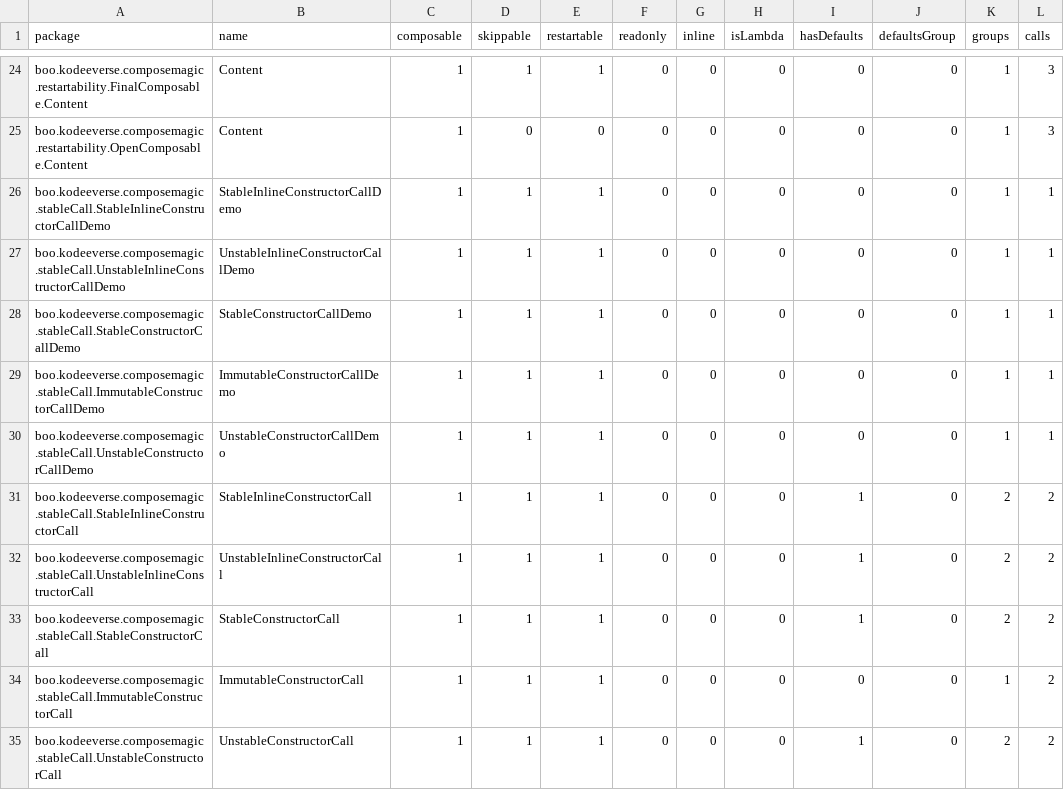
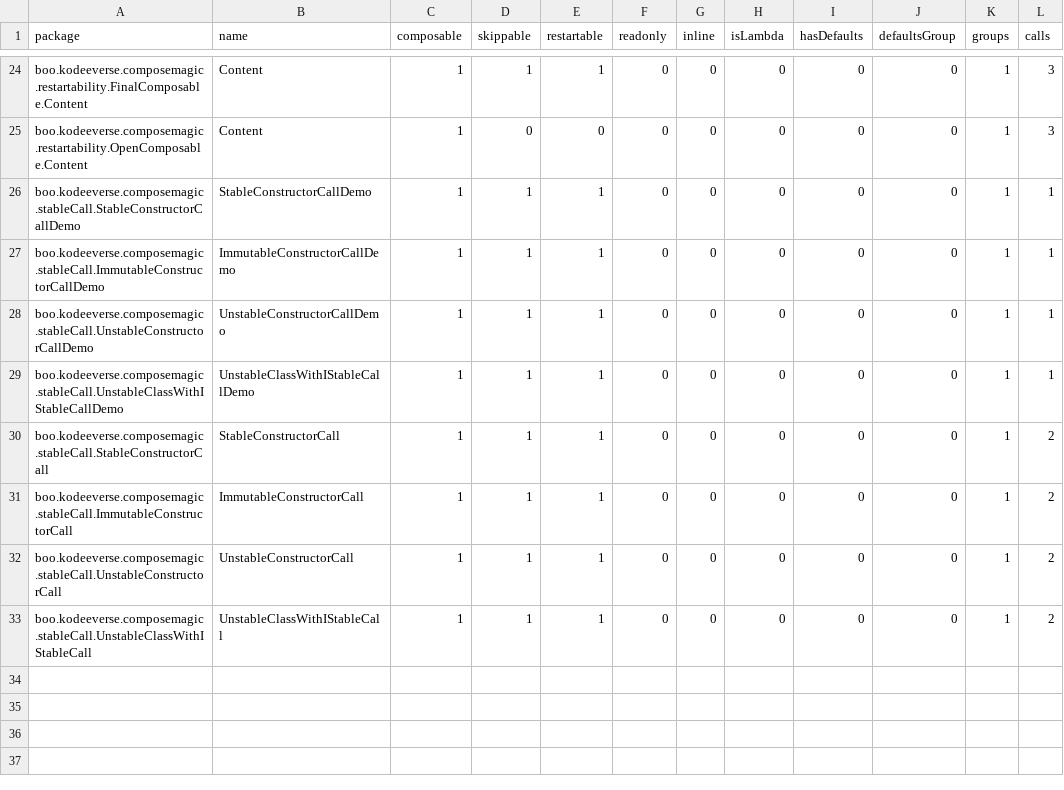
Before and after one commit to kodeeverse/2025-compose-wizard, a CSV file: app/reports/app_debug-composables.csv, drawn as a sheet; only a part is shown, gaps mark what is left out.

```diff
--- a/app/reports/app_debug-composables.csv
+++ b/app/reports/app_debug-composables.csv
@@ -25,4 +25,2 @@ boo.kodeeverse.composemagic.restartability.FinalComposable.Content,Content,1,1,1
 boo.kodeeverse.composemagic.restartability.OpenComposable.Content,Content,1,0,0,0,0,0,0,0,1,3,
-boo.kodeeverse.composemagic.stableCall.StableInlineConstructorCallDemo,StableInlineConstructorCallDemo,1,1,1,0,0,0,0,0,1,1,
-boo.kodeeverse.composemagic.stableCall.UnstableInlineConstructorCallDemo,UnstableInlineConstructorCallDemo,1,1,1,0,0,0,0,0,1,1,
 boo.kodeeverse.composemagic.stableCall.StableConstructorCallDemo,StableConstructorCallDemo,1,1,1,0,0,0,0,0,1,1,
@@ -30,6 +28,6 @@ boo.kodeeverse.composemagic.stableCall.ImmutableConstructorCallDemo,ImmutableCon
 boo.kodeeverse.composemagic.stableCall.UnstableConstructorCallDemo,UnstableConstructorCallDemo,1,1,1,0,0,0,0,0,1,1,
-boo.kodeeverse.composemagic.stableCall.StableInlineConstructorCall,StableInlineConstructorCall,1,1,1,0,0,0,1,0,2,2,
-boo.kodeeverse.composemagic.stableCall.UnstableInlineConstructorCall,UnstableInlineConstructorCall,1,1,1,0,0,0,1,0,2,2,
-boo.kodeeverse.composemagic.stableCall.StableConstructorCall,StableConstructorCall,1,1,1,0,0,0,1,0,2,2,
+boo.kodeeverse.composemagic.stableCall.UnstableClassWithIStableCallDemo,UnstableClassWithIStableCallDemo,1,1,1,0,0,0,0,0,1,1,
+boo.kodeeverse.composemagic.stableCall.StableConstructorCall,StableConstructorCall,1,1,1,0,0,0,0,0,1,2,
 boo.kodeeverse.composemagic.stableCall.ImmutableConstructorCall,ImmutableConstructorCall,1,1,1,0,0,0,0,0,1,2,
-boo.kodeeverse.composemagic.stableCall.UnstableConstructorCall,UnstableConstructorCall,1,1,1,0,0,0,1,0,2,2,
+boo.kodeeverse.composemagic.stableCall.UnstableConstructorCall,UnstableConstructorCall,1,1,1,0,0,0,0,0,1,2,
+boo.kodeeverse.composemagic.stableCall.UnstableClassWithIStableCall,UnstableClassWithIStableCall,1,1,1,0,0,0,0,0,1,2,
```
Also changed, not shown: 4 other files.
